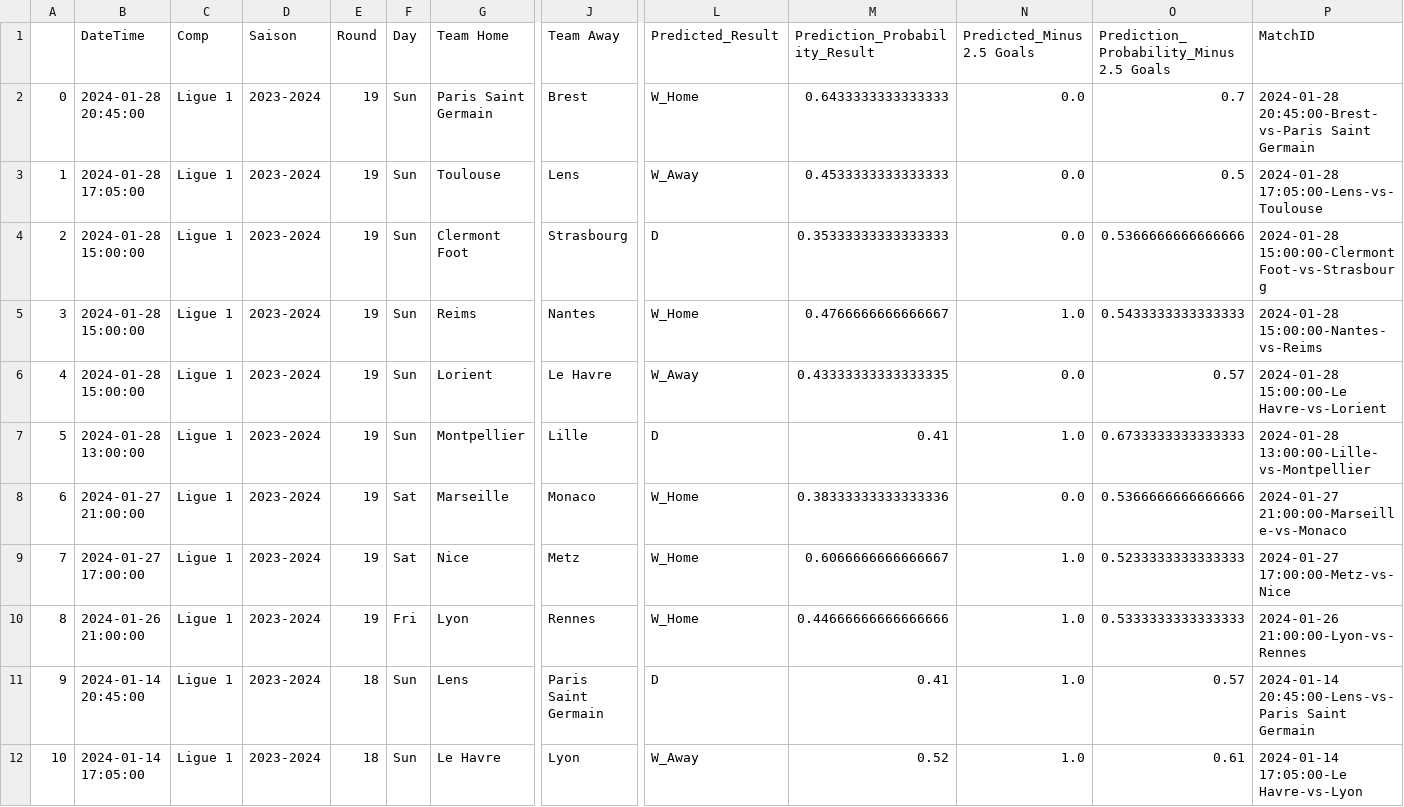
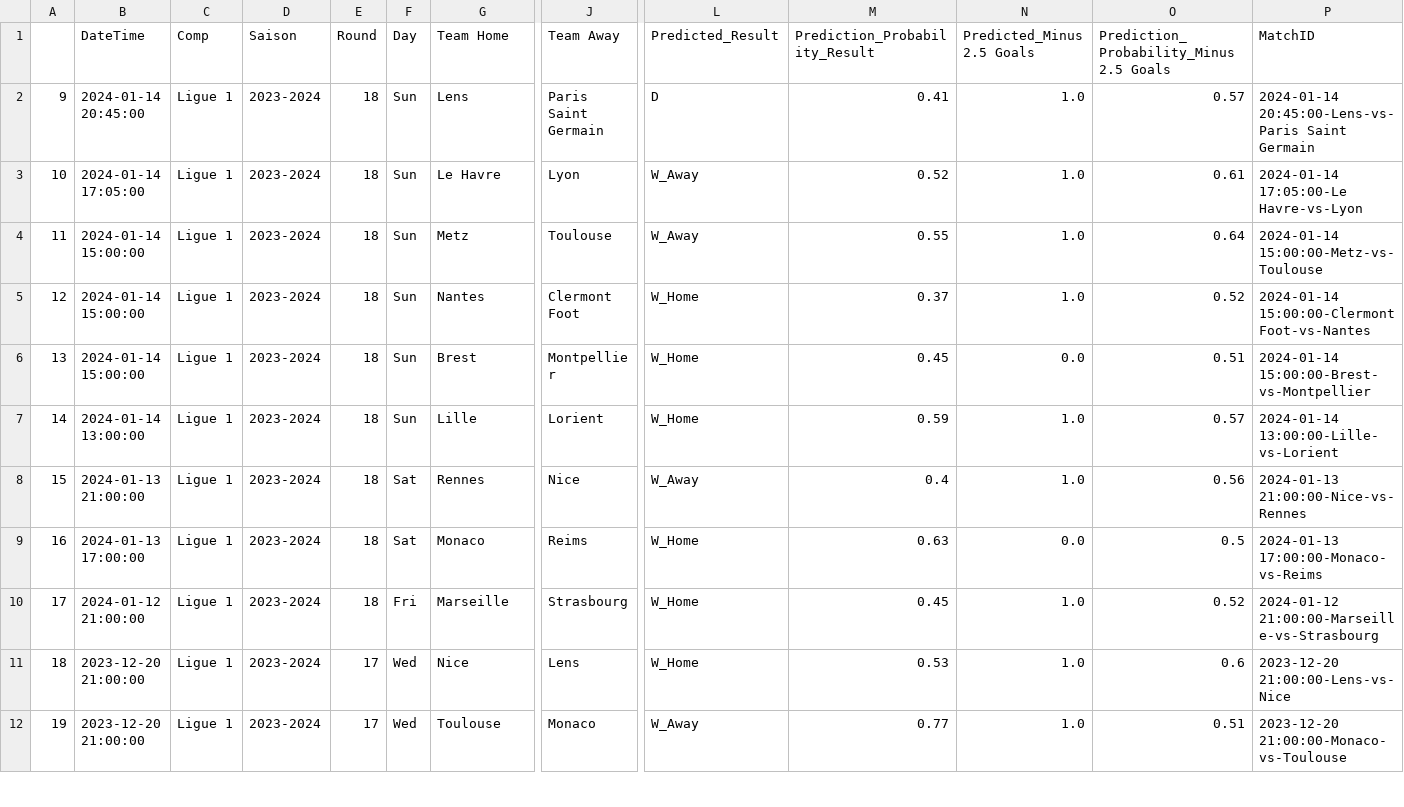
Before and after one commit to alexandreviard/Ligue1Predictor, a CSV file: Database/results.csv, drawn as a sheet; only a part is shown, gaps mark what is left out; the shorter side is filled out with more unchanged rows; rows hold the shown columns only; the diff names each change by its address in the sheet, - before the commit and + after, or states it on an @@ line.

Commit message:
Update results.csv

```diff
--- a/Database/results.csv
+++ b/Database/results.csv
-row 2: 0 | 2024-01-28 20:45:00 | Ligue 1 | 2023-2024 | 19 | Sun | Paris Saint Germain | Brest | W_Home | 0.6433333333333333 | 0.0 | 0.7 | 2024-01-28 20:45:00-Brest-vs-Paris Saint Germain
-row 3: 1 | 2024-01-28 17:05:00 | Ligue 1 | 2023-2024 | 19 | Sun | Toulouse | Lens | W_Away | 0.4533333333333333 | 0.0 | 0.5 | 2024-01-28 17:05:00-Lens-vs-Toulouse
-row 4: 2 | 2024-01-28 15:00:00 | Ligue 1 | 2023-2024 | 19 | Sun | Clermont Foot | Strasbourg | D | 0.35333333333333333 | 0.0 | 0.5366666666666666 | 2024-01-28 15:00:00-Clermont Foot-vs-Strasbourg
-row 5: 3 | 2024-01-28 15:00:00 | Ligue 1 | 2023-2024 | 19 | Sun | Reims | Nantes | W_Home | 0.4766666666666667 | 1.0 | 0.5433333333333333 | 2024-01-28 15:00:00-Nantes-vs-Reims
-row 6: 4 | 2024-01-28 15:00:00 | Ligue 1 | 2023-2024 | 19 | Sun | Lorient | Le Havre | W_Away | 0.43333333333333335 | 0.0 | 0.57 | 2024-01-28 15:00:00-Le Havre-vs-Lorient
-row 7: 5 | 2024-01-28 13:00:00 | Ligue 1 | 2023-2024 | 19 | Sun | Montpellier | Lille | D | 0.41 | 1.0 | 0.6733333333333333 | 2024-01-28 13:00:00-Lille-vs-Montpellier
-row 8: 6 | 2024-01-27 21:00:00 | Ligue 1 | 2023-2024 | 19 | Sat | Marseille | Monaco | W_Home | 0.38333333333333336 | 0.0 | 0.5366666666666666 | 2024-01-27 21:00:00-Marseille-vs-Monaco
-row 9: 7 | 2024-01-27 17:00:00 | Ligue 1 | 2023-2024 | 19 | Sat | Nice | Metz | W_Home | 0.6066666666666667 | 1.0 | 0.5233333333333333 | 2024-01-27 17:00:00-Metz-vs-Nice
-row 10: 8 | 2024-01-26 21:00:00 | Ligue 1 | 2023-2024 | 19 | Fri | Lyon | Rennes | W_Home | 0.44666666666666666 | 1.0 | 0.5333333333333333 | 2024-01-26 21:00:00-Lyon-vs-Rennes
```
